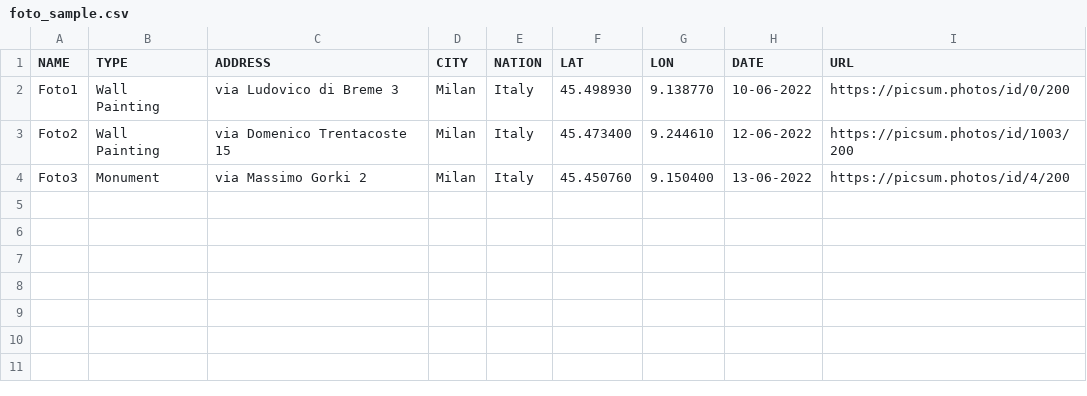
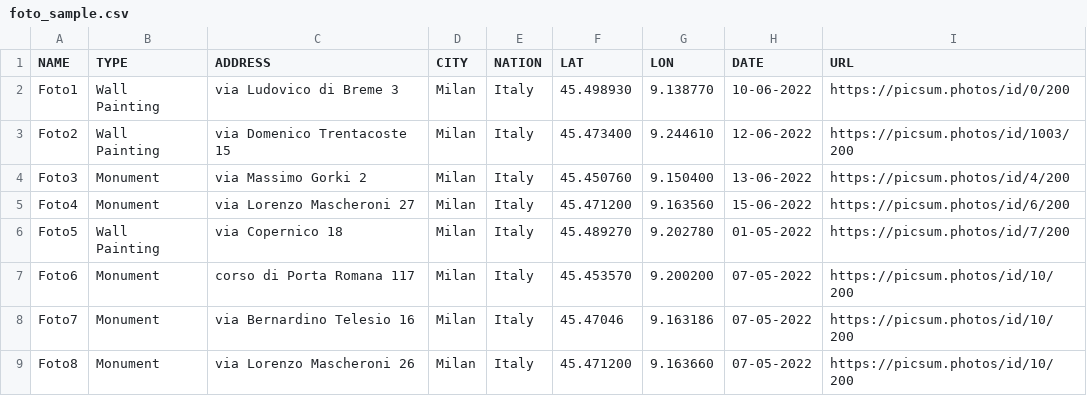
Before and after one commit to guglielmosanchini/MuralesMap, a CSV file: data/foto_sample.csv, drawn as a sheet.

Commit message:
aggiunte nuove righe

```diff
--- a/data/foto_sample.csv
+++ b/data/foto_sample.csv
@@ -4 +4,6 @@ Foto2,Wall Painting,via Domenico Trentacoste 15,Milan,Italy,45.473400,9.244610,1
 Foto3,Monument,via Massimo Gorki 2,Milan,Italy,45.450760,9.150400,13-06-2022, https://picsum.photos/id/4/200
+Foto4,Monument,via Lorenzo Mascheroni 27,Milan,Italy,45.471200,9.163560,15-06-2022, https://picsum.photos/id/6/200
+Foto5,Wall Painting,via Copernico 18,Milan,Italy,45.489270,9.202780,01-05-2022, https://picsum.photos/id/7/200
+Foto6,Monument,corso di Porta Romana 117,Milan,Italy,45.453570,9.200200,07-05-2022, https://picsum.photos/id/10/200
+Foto7,Monument,via Bernardino Telesio 16,Milan,Italy,45.47046,9.163186,07-05-2022, https://picsum.photos/id/10/200
+Foto8,Monument,via Lorenzo Mascheroni 26,Milan,Italy,45.471200,9.163660,07-05-2022, https://picsum.photos/id/10/200
```
